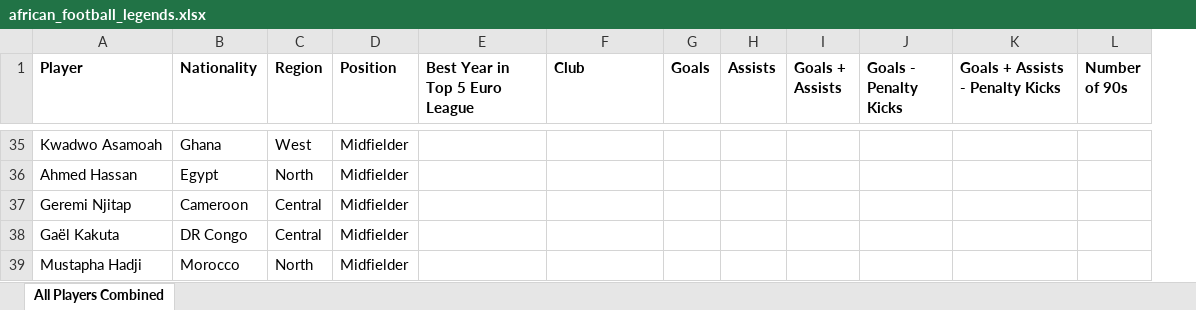
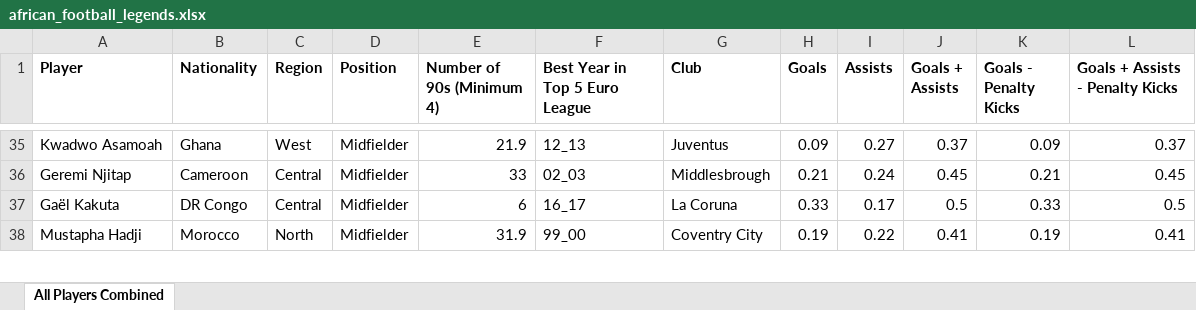
Before and after one commit to wokech/sports_data_sci, an Excel workbook: sub_pro_9_fb_ref_big_5_euro_league/datasets/african_football_legends.xlsx, sheet All Players Combined, drawn as a sheet; only a part is shown, gaps mark what is left out; values as stored, in another font and other column widths than the file's, no borders; removed rows and columns are numbered as before the commit, all else as after; the diff covers the shown part only; the diff names each change by its address in the sheet, - before the commit and + after, or states it on an @@ line.

```diff
--- a/sub_pro_9_fb_ref_big_5_euro_league/datasets/african_football_legends.xlsx (sheet All Players Combined)
+++ b/sub_pro_9_fb_ref_big_5_euro_league/datasets/african_football_legends.xlsx (sheet All Players Combined)
+column E (Number of 90s (Minimum 4)), rows 35-38: 21.9 | 33 | 6 | 31.9
-column L (Number of 90s), empty
-F35 (Best Year in Top 5 Euro League): (empty)
+F35 (Best Year in Top 5 Euro League): 12_13
-G35 (Club): (empty)
+G35 (Club): Juventus
-H35 (Goals): (empty)
+H35 (Goals): 0.09
-I35 (Assists): (empty)
+I35 (Assists): 0.27
-J35 (Goals + Assists): (empty)
+J35 (Goals + Assists): 0.37
-K35 (Goals - Penalty Kicks): (empty)
+K35 (Goals - Penalty Kicks): 0.09
-L35 (Goals + Assists - Penalty Kicks): (empty)
+L35 (Goals + Assists - Penalty Kicks): 0.37
-row 36: Ahmed Hassan | Egypt | North | Midfielder
-F36 (Best Year in Top 5 Euro League): (empty)
+F36 (Best Year in Top 5 Euro League): 02_03
-G36 (Club): (empty)
+G36 (Club): Middlesbrough
-H36 (Goals): (empty)
+H36 (Goals): 0.21
-I36 (Assists): (empty)
+I36 (Assists): 0.24
-J36 (Goals + Assists): (empty)
+J36 (Goals + Assists): 0.45
-K36 (Goals - Penalty Kicks): (empty)
+K36 (Goals - Penalty Kicks): 0.21
-L36 (Goals + Assists - Penalty Kicks): (empty)
+L36 (Goals + Assists - Penalty Kicks): 0.45
-F37 (Best Year in Top 5 Euro League): (empty)
+F37 (Best Year in Top 5 Euro League): 16_17
-G37 (Club): (empty)
+G37 (Club): La Coruna
-H37 (Goals): (empty)
+H37 (Goals): 0.33
-I37 (Assists): (empty)
+I37 (Assists): 0.17
-J37 (Goals + Assists): (empty)
+J37 (Goals + Assists): 0.5
-K37 (Goals - Penalty Kicks): (empty)
+K37 (Goals - Penalty Kicks): 0.33
-L37 (Goals + Assists - Penalty Kicks): (empty)
+L37 (Goals + Assists - Penalty Kicks): 0.5
-F38 (Best Year in Top 5 Euro League): (empty)
+F38 (Best Year in Top 5 Euro League): 99_00
-G38 (Club): (empty)
+G38 (Club): Coventry City
-H38 (Goals): (empty)
+H38 (Goals): 0.19
-I38 (Assists): (empty)
+I38 (Assists): 0.22
-J38 (Goals + Assists): (empty)
+J38 (Goals + Assists): 0.41
-K38 (Goals - Penalty Kicks): (empty)
+K38 (Goals - Penalty Kicks): 0.19
-L38 (Goals + Assists - Penalty Kicks): (empty)
+L38 (Goals + Assists - Penalty Kicks): 0.41
```
Also changed, not shown: 1 added row, 13 removed rows, 4 moved rows and 61 edited cells elsewhere in this sheet.
